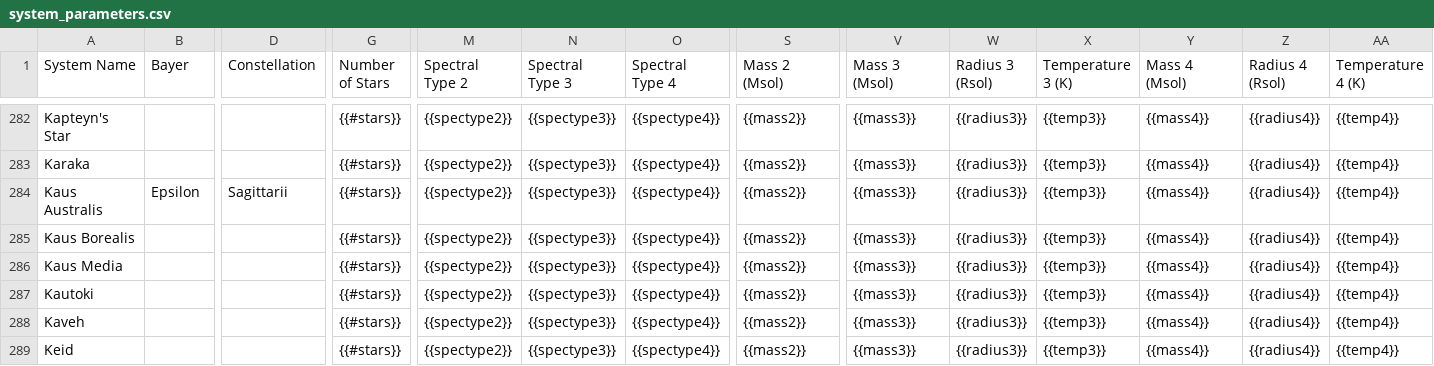
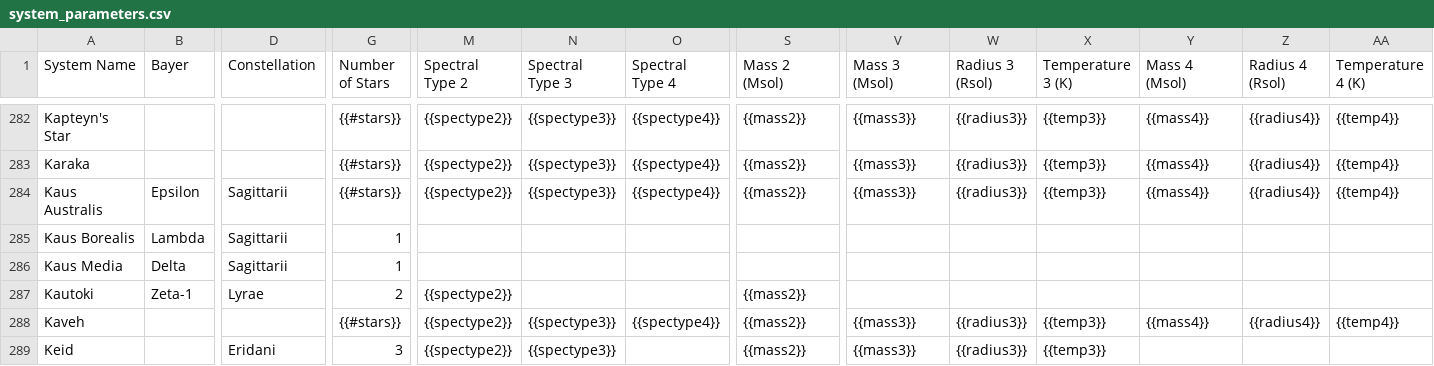
Before and after one commit to tcdoggett/gaia, a CSV file: src/planetary_system_data/system_parameters.csv, drawn as a sheet; only a part is shown, gaps mark what is left out; the diff covers the shown part only; the diff names each change by its address in the sheet, - before the commit and + after, or states it on an @@ line.

Commit message:
Update system_parameters.csv

```diff
--- a/src/planetary_system_data/system_parameters.csv
+++ b/src/planetary_system_data/system_parameters.csv
-B285 (Bayer): (empty)
+B285 (Bayer): Lambda
-D285:D286 (Constellation): (empty)
+D285:D286 (Constellation): Sagittarii
-G285:G286 (Number of Stars): {{#stars}}
+G285:G286 (Number of Stars): 1
-M285:M286 (Spectral Type 2): {{spectype2}}
+M285:M286 (Spectral Type 2): (empty)
-N285:N287 (Spectral Type 3): {{spectype3}}
+N285:N287 (Spectral Type 3): (empty)
-O285:O287 (Spectral Type 4): {{spectype4}}
+O285:O287 (Spectral Type 4): (empty)
-S285:S286 (Mass 2 (Msol)): {{mass2}}
+S285:S286 (Mass 2 (Msol)): (empty)
-V285:V287 (Mass 3 (Msol)): {{mass3}}
+V285:V287 (Mass 3 (Msol)): (empty)
-W285:W287 (Radius 3 (Rsol)): {{radius3}}
+W285:W287 (Radius 3 (Rsol)): (empty)
-X285:X287 (Temperature 3 (K)): {{temp3}}
+X285:X287 (Temperature 3 (K)): (empty)
-Y285:Y287 (Mass 4 (Msol)): {{mass4}}
+Y285:Y287 (Mass 4 (Msol)): (empty)
-Z285:Z287 (Radius 4 (Rsol)): {{radius4}}
+Z285:Z287 (Radius 4 (Rsol)): (empty)
-AA285:AA287 (Temperature 4 (K)): {{temp4}}
+AA285:AA287 (Temperature 4 (K)): (empty)
-B286 (Bayer): (empty)
+B286 (Bayer): Delta
-B287 (Bayer): (empty)
+B287 (Bayer): Zeta-1
-D287 (Constellation): (empty)
+D287 (Constellation): Lyrae
-G287 (Number of Stars): {{#stars}}
+G287 (Number of Stars): 2
-D289 (Constellation): (empty)
+D289 (Constellation): Eridani
-G289 (Number of Stars): {{#stars}}
+G289 (Number of Stars): 3
-O289 (Spectral Type 4): {{spectype4}}
+O289 (Spectral Type 4): (empty)
-Y289 (Mass 4 (Msol)): {{mass4}}
+Y289 (Mass 4 (Msol)): (empty)
-Z289 (Radius 4 (Rsol)): {{radius4}}
+Z289 (Radius 4 (Rsol)): (empty)
-AA289 (Temperature 4 (K)): {{temp4}}
+AA289 (Temperature 4 (K)): (empty)
```
Also changed, not shown: 94 edited cells elsewhere in this file.
